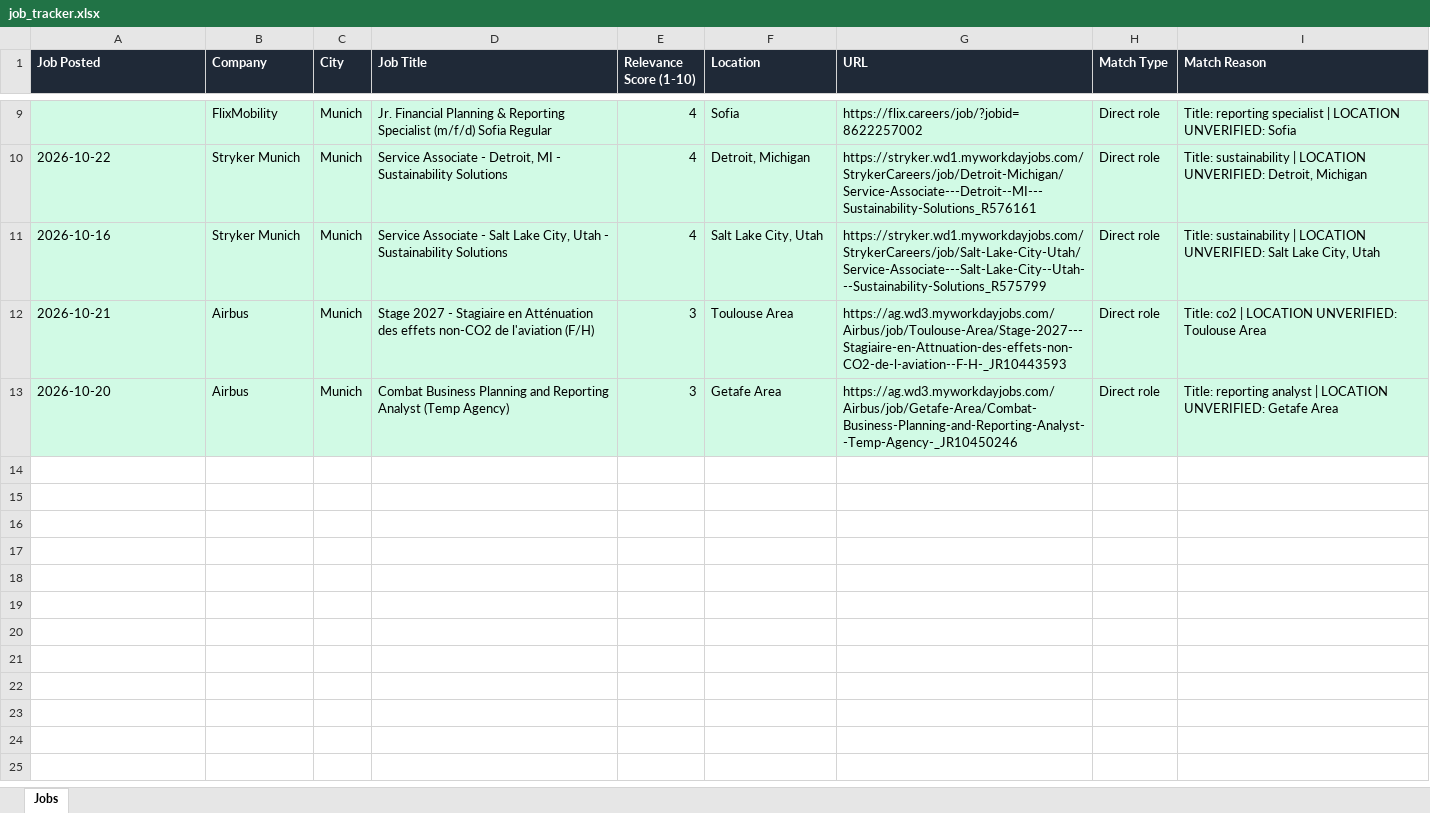
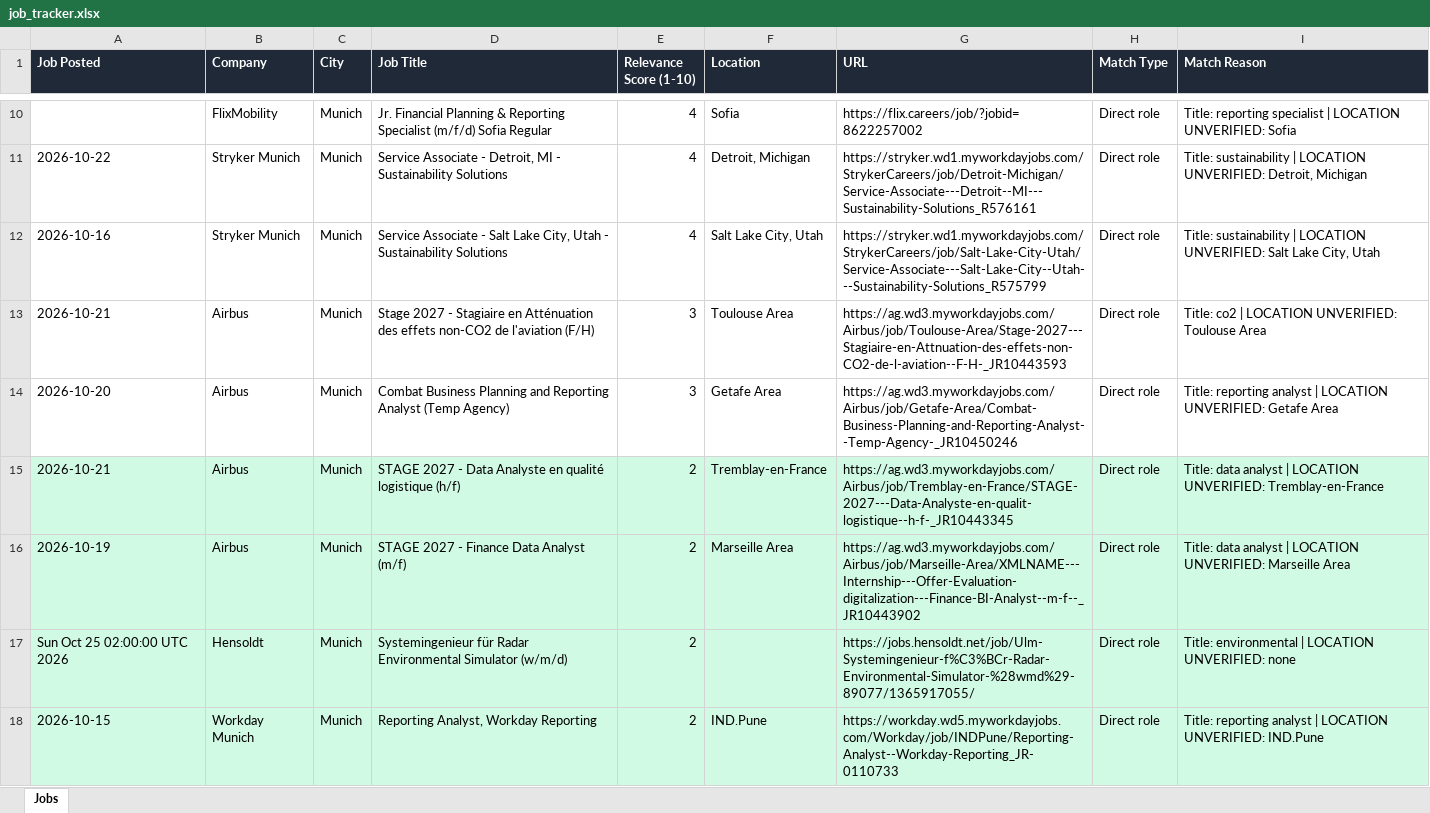
Before and after one commit to ifeellikeadev/Sustainabilityyy, an Excel workbook: data/job_tracker.xlsx, sheet Jobs, drawn as a sheet; only a part is shown, gaps mark what is left out; values as stored, in another font and other column widths than the file's, no borders; addresses are those after the commit; the diff covers the shown part only; the diff names each change by its address in the sheet, - before the commit and + after, or states it on an @@ line.

```diff
--- a/data/job_tracker.xlsx (sheet Jobs)
+++ b/data/job_tracker.xlsx (sheet Jobs)
-A10:I14 fill: #D1FAE5
+A10:I14 fill: none
+row 15: 2026-10-21 | Airbus | Munich | STAGE 2027 - Data Analyste en qualité logistique (h/f) | 2 | Tremblay-en-France | https://ag.wd3.myworkdayjobs.com/Airbus/job/Tremblay-en-France/STAGE-2027---Data-Analyste-en-qualit-logistique--h-f-_JR10443345 | Direct role | Title: data analyst | LOCATION UNVERIFIED: Tremblay-en-France
+row 16: 2026-10-19 | Airbus | Munich | STAGE 2027 - Finance Data Analyst (m/f) | 2 | Marseille Area | https://ag.wd3.myworkdayjobs.com/Airbus/job/Marseille-Area/XMLNAME---Internship---Offer-Evaluation-digitalization---Finance-BI-Analyst--m-f--_JR10443902 | Direct role | Title: data analyst | LOCATION UNVERIFIED: Marseille Area
+row 17: Sun Oct 25 02:00:00 UTC 2026 | Hensoldt | Munich | Systemingenieur für Radar Environmental Simulator (w/m/d) | 2 |  | https://jobs.hensoldt.net/job/Ulm-Systemingenieur-f%C3%BCr-Radar-Environmental-Simulator-%28wmd%29-89077/1365917055/ | Direct role | Title: environmental | LOCATION UNVERIFIED: none
+row 18: 2026-10-15 | Workday Munich | Munich | Reporting Analyst, Workday Reporting | 2 | IND.Pune | https://workday.wd5.myworkdayjobs.com/Workday/job/INDPune/Reporting-Analyst--Workday-Reporting_JR-0110733 | Direct role | Title: reporting analyst | LOCATION UNVERIFIED: IND.Pune
```
Also changed, not shown: 1 added row and cell formats elsewhere in this sheet, 4 other files.
